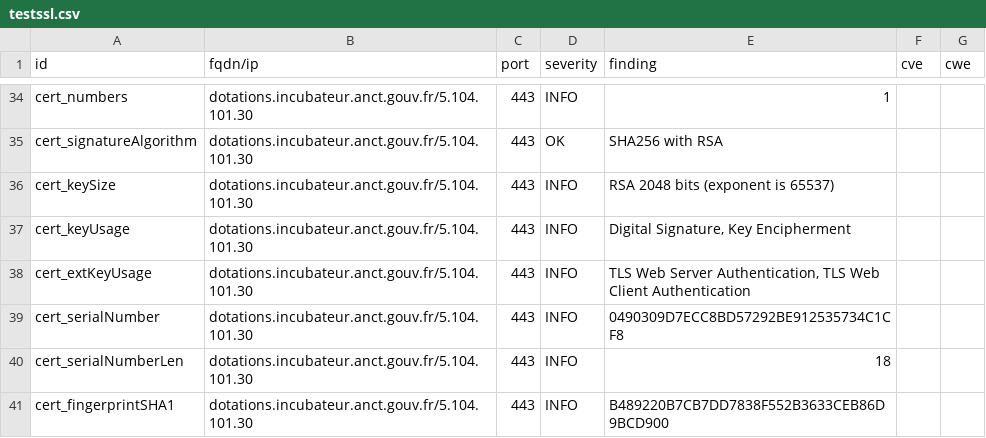
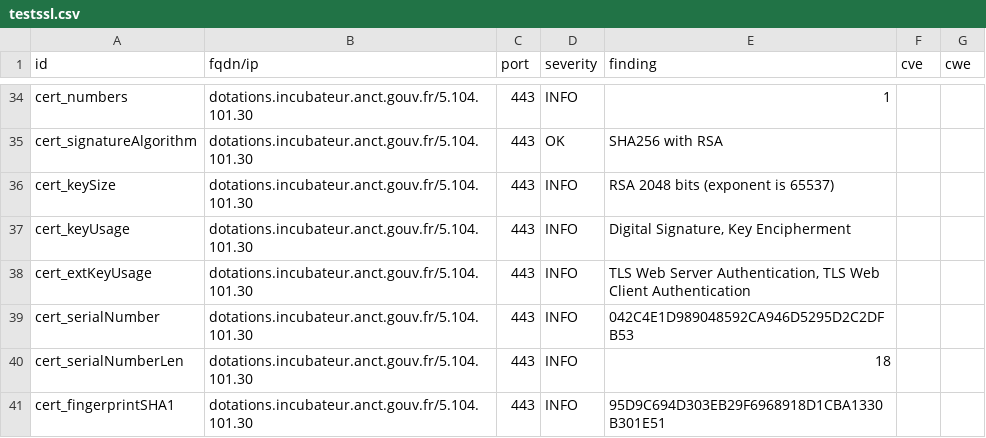
Before and after one commit to betagouv/dashlord-dotations-locales, a CSV file: results/aHR0cHM6Ly9kb3RhdGlvbnMuaW5jdWJhdGV1ci5hbmN0LmdvdXYuZnI=/testssl.csv, drawn as a sheet; only a part is shown, gaps mark what is left out; the diff covers the shown part only.

```diff
--- a/results/aHR0cHM6Ly9kb3RhdGlvbnMuaW5jdWJhdGV1ci5hbmN0LmdvdXYuZnI=/testssl.csv
+++ b/results/aHR0cHM6Ly9kb3RhdGlvbnMuaW5jdWJhdGV1ci5hbmN0LmdvdXYuZnI=/testssl.csv
@@ -38,4 +38,4 @@
 "cert_extKeyUsage","dotations.incubateur.anct.gouv.fr/5.104.101.30","443","INFO","TLS Web Server Authentication, TLS Web Client Authentication","",""
-"cert_serialNumber","dotations.incubateur.anct.gouv.fr/5.104.101.30","443","INFO","0490309D7ECC8BD57292BE912535734C1CF8","",""
+"cert_serialNumber","dotations.incubateur.anct.gouv.fr/5.104.101.30","443","INFO","042C4E1D989048592CA946D5295D2C2DFB53","",""
 "cert_serialNumberLen","dotations.incubateur.anct.gouv.fr/5.104.101.30","443","INFO","18","",""
-"cert_fingerprintSHA1","dotations.incubateur.anct.gouv.fr/5.104.101.30","443","INFO","B489220B7CB7DD7838F552B3633CEB86D9BCD900","",""
+"cert_fingerprintSHA1","dotations.incubateur.anct.gouv.fr/5.104.101.30","443","INFO","95D9C694D303EB29F6968918D1CBA1330B301E51","",""
```
Also changed, not shown: 16 edited cells elsewhere in this file, 11 other files.
